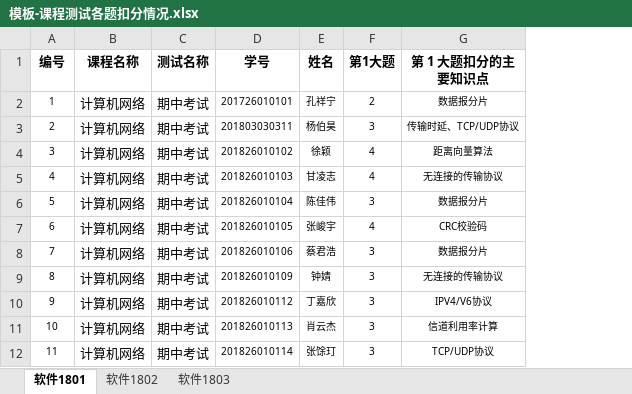
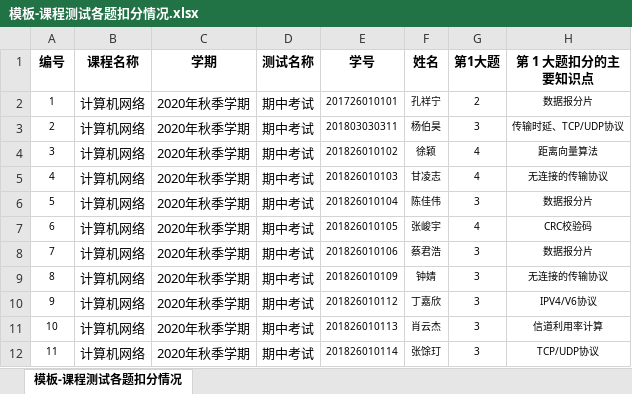
Before and after one commit to mm2097/ai-teaching-evaluation-system, an Excel workbook: backend/数据模板/模板-课程测试各题扣分情况.xlsx, sheet 模板-课程测试各题扣分情况, drawn as a sheet; only a part is shown; values as stored, in another font and other column widths than the file's, no borders; the diff names each change by its address in the sheet, - before the commit and + after, or states it on an @@ line.

```diff
--- a/backend/数据模板/模板-课程测试各题扣分情况.xlsx (sheet 模板-课程测试各题扣分情况)
+++ b/backend/数据模板/模板-课程测试各题扣分情况.xlsx (sheet 模板-课程测试各题扣分情况)
-sheet tab: 软件1801
+sheet tab: 模板-课程测试各题扣分情况
-sheet tab: 软件1802
-sheet tab: 软件1803
+column C (学期), rows 2-12: all 2020年秋季学期
```
Also changed, not shown: formulas that keep their value, backend/数据模板/模板-计算机网络成绩考勤情况测试.xlsx, backend/测试数据/计算机网络成绩汇总测试数据.xlsx, 10 other files.
